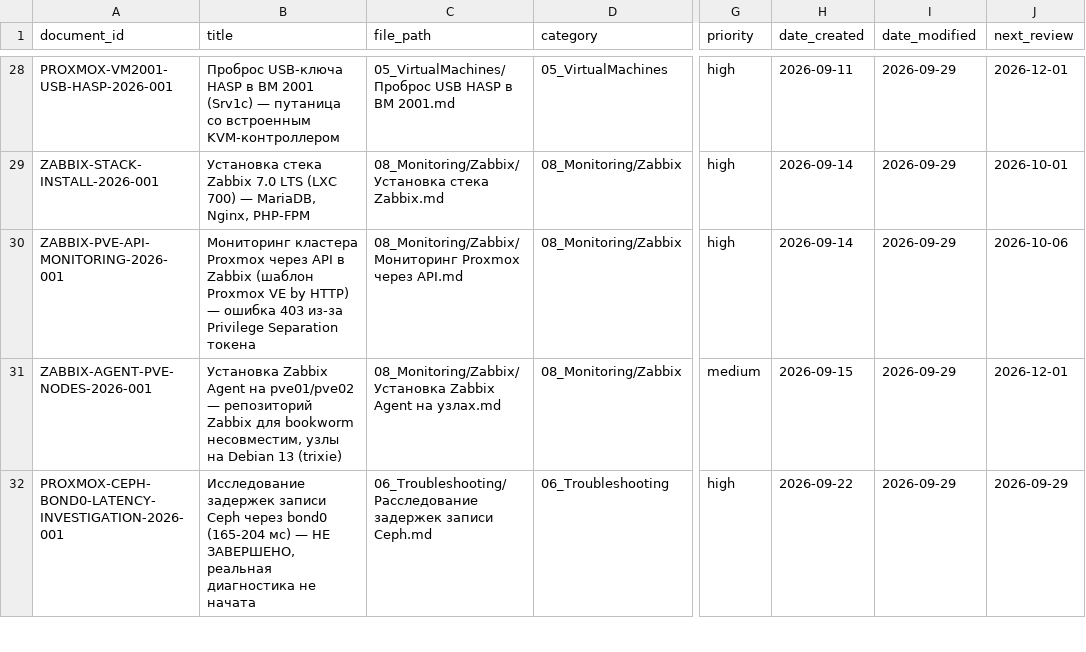
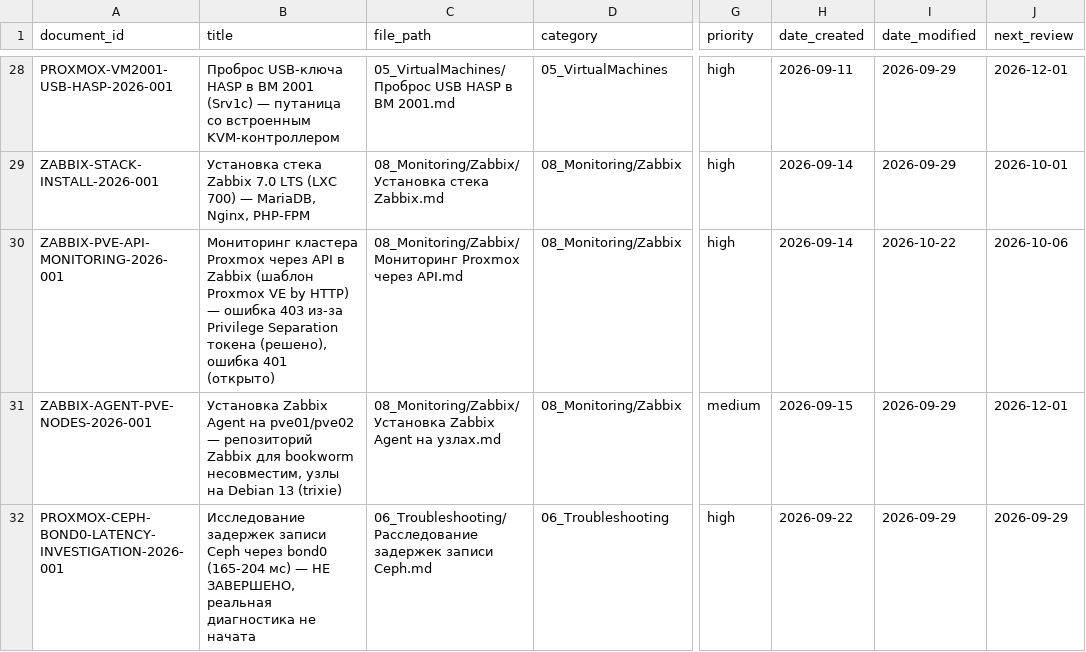
Before and after one commit to cladkyimaffin-hue/korona, a CSV file: Proxmox/00_Meta/registry.csv, drawn as a sheet; only a part is shown, gaps mark what is left out; the diff names each change by its address in the sheet, - before the commit and + after, or states it on an @@ line.

Commit message:
docs(registry): Zabbix PVE API — заголовок 403 (решено), 401 (открыто)
Источник: ZABBIX-PVE-API-MONITORING-2026-001 (title и date_modified в фронтматтере).

```diff
--- a/Proxmox/00_Meta/registry.csv
+++ b/Proxmox/00_Meta/registry.csv
-B30 (title): …Separation токена
+B30 (title): …Separation токена (решено), ошибка 401 (открыто)
-I30 (date_modified): 2026-09-29
+I30 (date_modified): 2026-10-22
```
